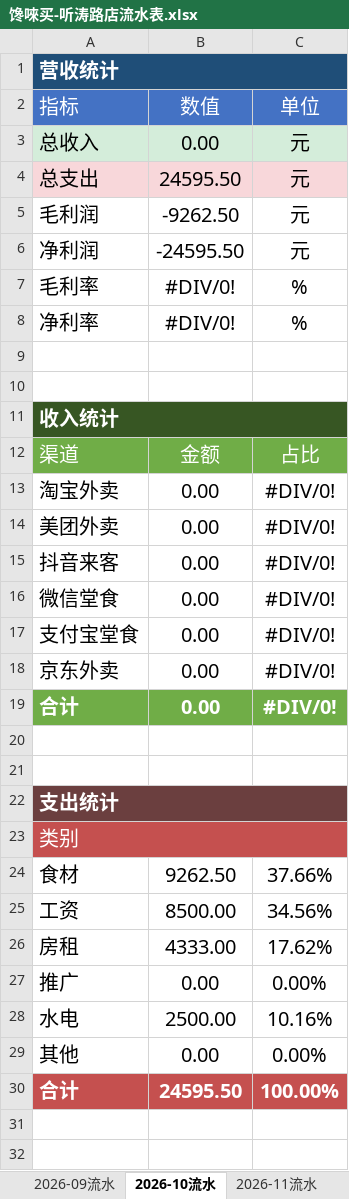
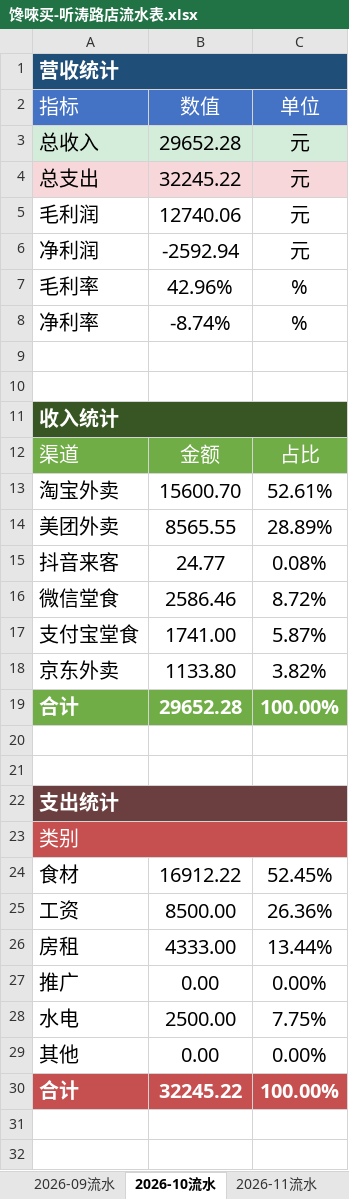
Before and after one commit to OldChicken/ChanWeiMai, an Excel workbook: 财务与流水/馋唻买-听涛路店流水表.xlsx, sheet 2026-10流水, drawn as a sheet; only a part is shown; values as stored, in another font and other column widths than the file's, no borders; table styles not drawn; the diff covers the shown part only; the diff names each change by its address in the sheet, - before the commit and + after, or states it on an @@ line.

Commit message:
fix：更新

```diff
--- a/财务与流水/馋唻买-听涛路店流水表.xlsx (sheet 2026-10流水)
+++ b/财务与流水/馋唻买-听涛路店流水表.xlsx (sheet 2026-10流水)
-B3: 0.00
+B3: 29652.28
-B4: 24595.50
+B4: 32245.22
-B5: -9262.50
+B5: 12740.06
-B6: -24595.50
+B6: -2592.94
-B7: #DIV/0!
+B7: 42.96%
-B8: #DIV/0!
+B8: -8.74%
-B13: 0.00
+B13: 15600.70
-C13: #DIV/0!
+C13: 52.61%
-B14: 0.00
+B14: 8565.55
-C14: #DIV/0!
+C14: 28.89%
-B15: 0.00
+B15: 24.77
-C15: #DIV/0!
+C15: 0.08%
-B16: 0.00
+B16: 2586.46
-C16: #DIV/0!
+C16: 8.72%
-B17: 0.00
+B17: 1741.00
-C17: #DIV/0!
+C17: 5.87%
-B18: 0.00
+B18: 1133.80
-C18: #DIV/0!
+C18: 3.82%
-B19: 0.00
+B19: 29652.28
-C19: #DIV/0!
+C19: 100.00%
-B24: 9262.50
+B24: 16912.22
-C24: 37.66%
+C24: 52.45%
-C25: 34.56%
+C25: 26.36%
-C26: 17.62%
+C26: 13.44%
-C28: 10.16%
+C28: 7.75%
-B30: 24595.50
+B30: 32245.22
```
Also changed, not shown: 8 added rows and 7 edited cells elsewhere in this sheet.
